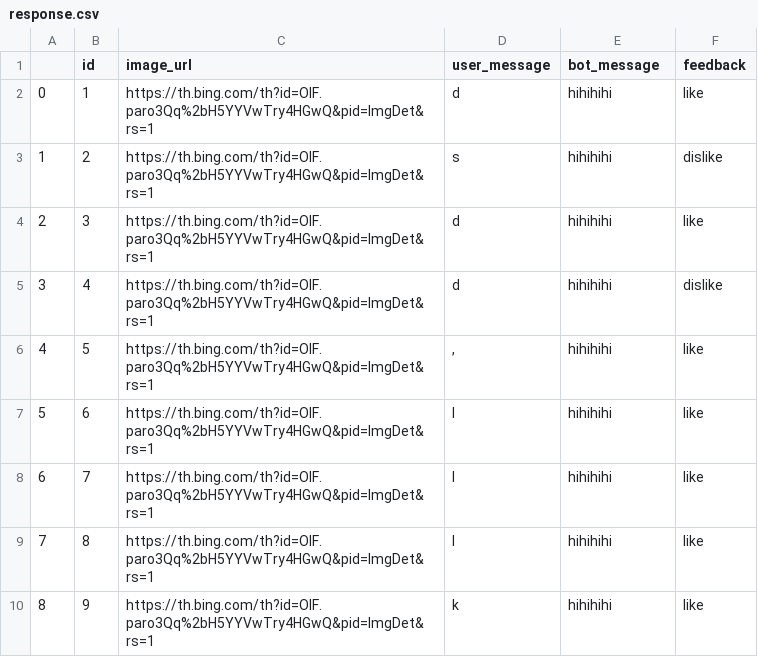
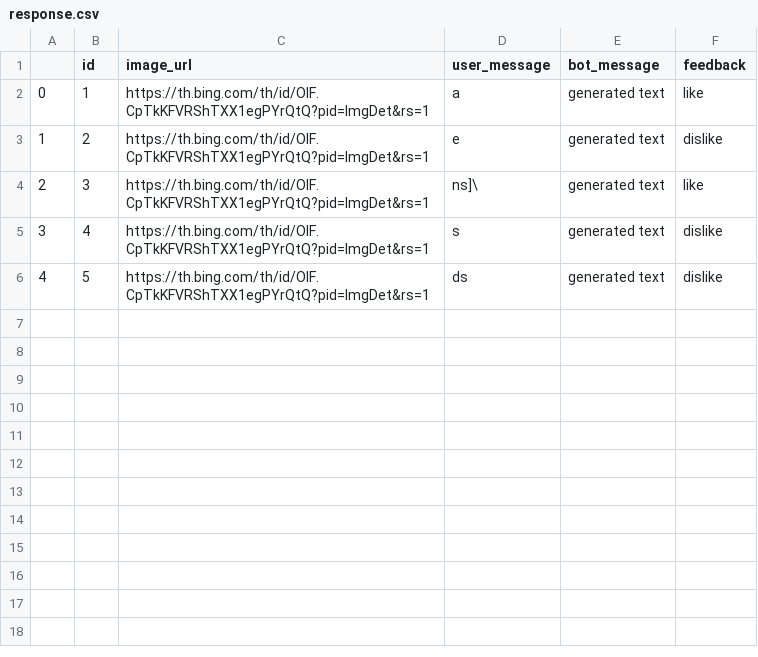
Before and after one commit to lhienga/chatbot, a CSV file: response.csv, drawn as a sheet.

Commit message:
fix like dislike

```diff
--- a/response.csv
+++ b/response.csv
@@ -1,10 +1,6 @@
 ,id,image_url,user_message,bot_message,feedback
-0,1,https://th.bing.com/th?id=OIF.paro3Qq%2bH5YYVwTry4HGwQ&pid=ImgDet&rs=1,d,hihihihi,like
-1,2,https://th.bing.com/th?id=OIF.paro3Qq%2bH5YYVwTry4HGwQ&pid=ImgDet&rs=1,s,hihihihi,dislike
-2,3,https://th.bing.com/th?id=OIF.paro3Qq%2bH5YYVwTry4HGwQ&pid=ImgDet&rs=1,d,hihihihi,like
-3,4,https://th.bing.com/th?id=OIF.paro3Qq%2bH5YYVwTry4HGwQ&pid=ImgDet&rs=1,d,hihihihi,dislike
-4,5,https://th.bing.com/th?id=OIF.paro3Qq%2bH5YYVwTry4HGwQ&pid=ImgDet&rs=1,",",hihihihi,like
-5,6,https://th.bing.com/th?id=OIF.paro3Qq%2bH5YYVwTry4HGwQ&pid=ImgDet&rs=1,l,hihihihi,like
-6,7,https://th.bing.com/th?id=OIF.paro3Qq%2bH5YYVwTry4HGwQ&pid=ImgDet&rs=1,l,hihihihi,like
-7,8,https://th.bing.com/th?id=OIF.paro3Qq%2bH5YYVwTry4HGwQ&pid=ImgDet&rs=1,l,hihihihi,like
-8,9,https://th.bing.com/th?id=OIF.paro3Qq%2bH5YYVwTry4HGwQ&pid=ImgDet&rs=1,k,hihihihi,like
+0,1,https://th.bing.com/th/id/OIF.CpTkKFVRShTXX1egPYrQtQ?pid=ImgDet&rs=1,a,generated text,like
+1,2,https://th.bing.com/th/id/OIF.CpTkKFVRShTXX1egPYrQtQ?pid=ImgDet&rs=1,e,generated text,dislike
+2,3,https://th.bing.com/th/id/OIF.CpTkKFVRShTXX1egPYrQtQ?pid=ImgDet&rs=1,ns]\,generated text,like
+3,4,https://th.bing.com/th/id/OIF.CpTkKFVRShTXX1egPYrQtQ?pid=ImgDet&rs=1,s,generated text,dislike
+4,5,https://th.bing.com/th/id/OIF.CpTkKFVRShTXX1egPYrQtQ?pid=ImgDet&rs=1,ds,generated text,dislike
```
Also changed, not shown: 2 other files.
